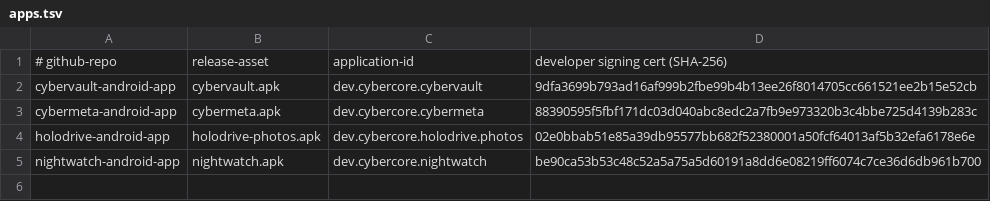
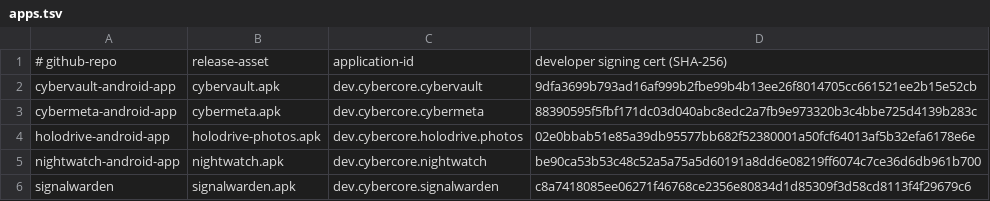
Before and after one commit to cybercoretech/fdroid, a TSV file: apps.tsv, drawn as a sheet; the diff names each change by its address in the sheet, - before the commit and + after, or states it on an @@ line.

```diff
--- a/apps.tsv
+++ b/apps.tsv
+row 6: signalwarden | signalwarden.apk | dev.cybercore.signalwarden | c8a7418085ee06271f46768ce2356e80834d1d85309f3d58cd8113f4f29679c6
```
Also changed, not shown: 25 other files.
